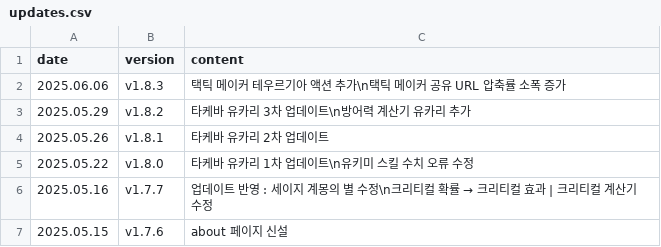
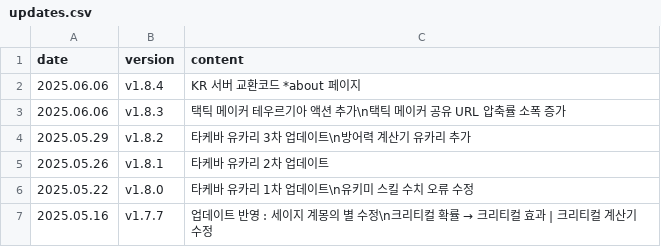
Before and after one commit to absolroot/lufelnet, a CSV file: data/kr/updates.csv, drawn as a sheet; only a part is shown; the shorter side is filled out with more unchanged rows; the diff names each change by its address in the sheet, - before the commit and + after, or states it on an @@ line.

```diff
--- a/data/kr/updates.csv
+++ b/data/kr/updates.csv
+row 2: 2025.06.06 | v1.8.4 | KR 서버 교환코드 *about 페이지
```
Also changed, not shown: 1 other file.
